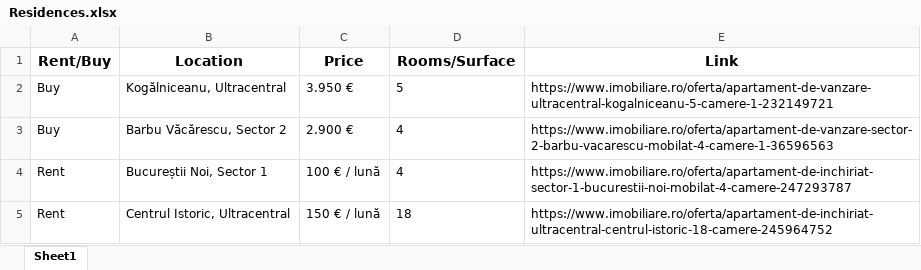
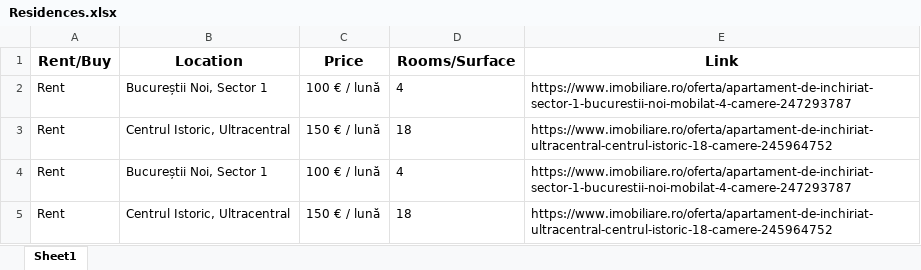
Before and after one commit to TaviF24/Find-Residences, an Excel workbook: Files/Residences.xlsx, sheet Sheet1, drawn as a sheet; values as stored, in another font and other column widths than the file's, no borders; removed rows and columns are numbered as before the commit, all else as after; the diff names each change by its address in the sheet, - before the commit and + after, or states it on an @@ line.

```diff
--- a/Files/Residences.xlsx (sheet Sheet1)
+++ b/Files/Residences.xlsx (sheet Sheet1)
-row 2: Buy | Kogălniceanu, Ultracentral | 3.950 € | 5 | https://www.imobiliare.ro/oferta/apartament-de-vanzare-ultracentral-kogalniceanu-5-camere-1-232149721
-row 3: Buy | Barbu Văcărescu, Sector 2 | 2.900 € | 4 | https://www.imobiliare.ro/oferta/apartament-de-vanzare-sector-2-barbu-vacarescu-mobilat-4-camere-1-36596563
+row 2: Rent | Bucureștii Noi, Sector 1 | 100 € / lună | 4 | https://www.imobiliare.ro/oferta/apartament-de-inchiriat-sector-1-bucurestii-noi-mobilat-4-camere-247293787
+row 3: Rent | Centrul Istoric, Ultracentral | 150 € / lună | 18 | https://www.imobiliare.ro/oferta/apartament-de-inchiriat-ultracentral-centrul-istoric-18-camere-245964752
```
Also changed, not shown: 16 other files.
